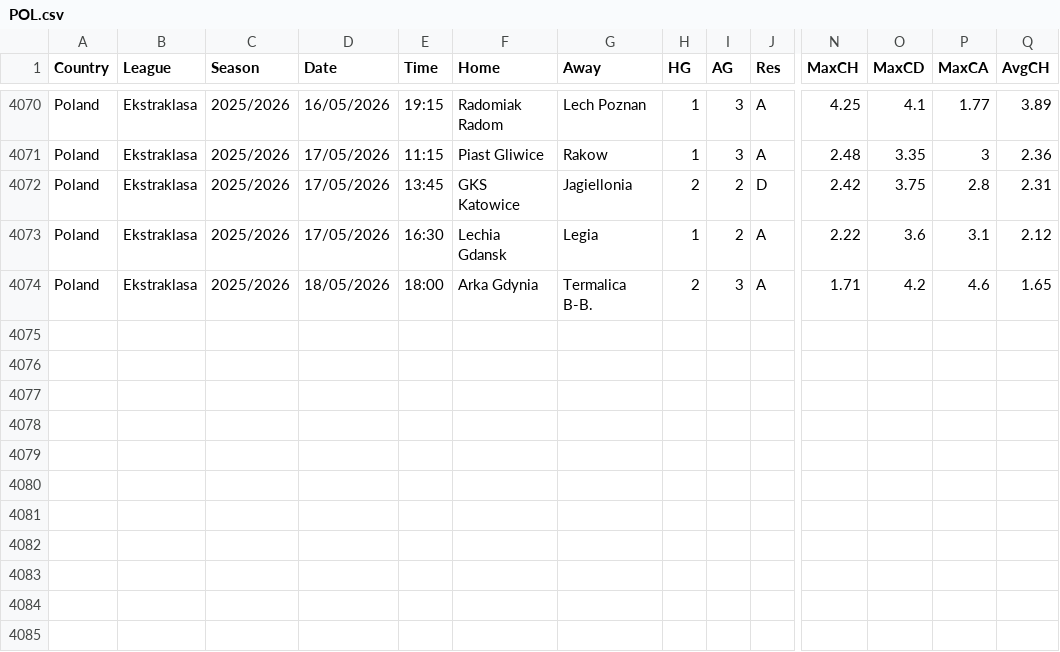
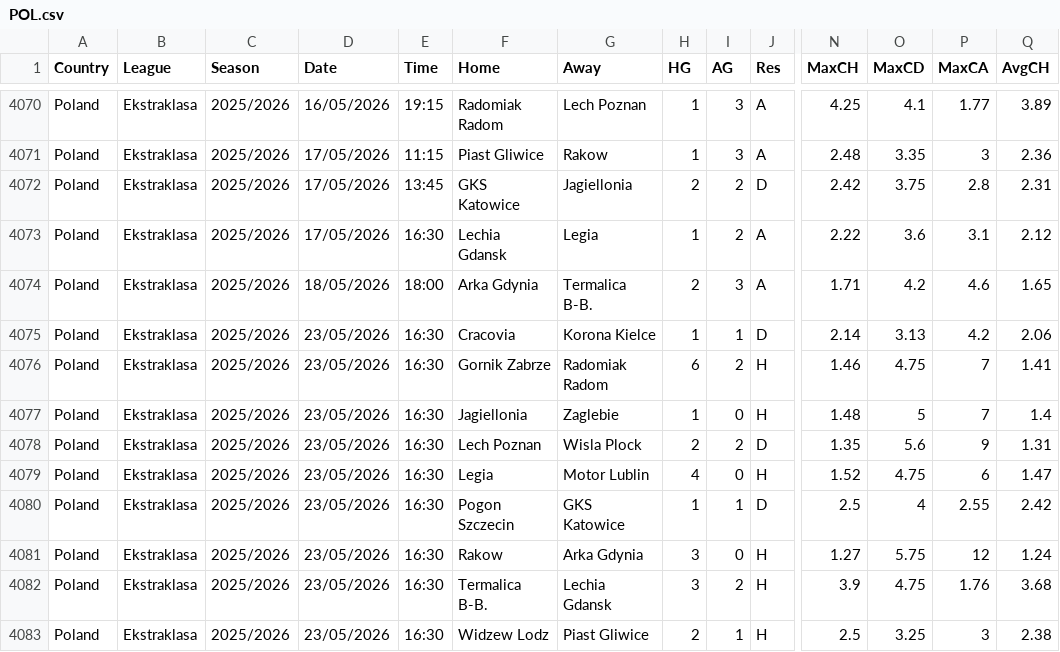
Before and after one commit to majoroka/sportBet-App, a CSV file: public/data/standings/POL.csv, drawn as a sheet; only a part is shown, gaps mark what is left out; rows hold the shown columns only; the diff names each change by its address in the sheet, - before the commit and + after, or states it on an @@ line.

```diff
--- a/public/data/standings/POL.csv
+++ b/public/data/standings/POL.csv
+row 4075: Poland | Ekstraklasa | 2025/2026 | 23/05/2026 | 16:30 | Cracovia | Korona Kielce | 1 | 1 | D | 2.14 | 3.13 | 4.2 | 2.06
+row 4076: Poland | Ekstraklasa | 2025/2026 | 23/05/2026 | 16:30 | Gornik Zabrze | Radomiak Radom | 6 | 2 | H | 1.46 | 4.75 | 7 | 1.41
+row 4077: Poland | Ekstraklasa | 2025/2026 | 23/05/2026 | 16:30 | Jagiellonia | Zaglebie | 1 | 0 | H | 1.48 | 5 | 7 | 1.4
+row 4078: Poland | Ekstraklasa | 2025/2026 | 23/05/2026 | 16:30 | Lech Poznan | Wisla Plock | 2 | 2 | D | 1.35 | 5.6 | 9 | 1.31
+row 4079: Poland | Ekstraklasa | 2025/2026 | 23/05/2026 | 16:30 | Legia | Motor Lublin | 4 | 0 | H | 1.52 | 4.75 | 6 | 1.47
+row 4080: Poland | Ekstraklasa | 2025/2026 | 23/05/2026 | 16:30 | Pogon Szczecin | GKS Katowice | 1 | 1 | D | 2.5 | 4 | 2.55 | 2.42
+row 4081: Poland | Ekstraklasa | 2025/2026 | 23/05/2026 | 16:30 | Rakow | Arka Gdynia | 3 | 0 | H | 1.27 | 5.75 | 12 | 1.24
+row 4082: Poland | Ekstraklasa | 2025/2026 | 23/05/2026 | 16:30 | Termalica B-B. | Lechia Gdansk | 3 | 2 | H | 3.9 | 4.75 | 1.76 | 3.68
+row 4083: Poland | Ekstraklasa | 2025/2026 | 23/05/2026 | 16:30 | Widzew Lodz | Piast Gliwice | 2 | 1 | H | 2.5 | 3.25 | 3 | 2.38
```
Also changed, not shown: public/data/clubelo_latest.csv, public/data/standings/BRA.csv, 8 other files.
